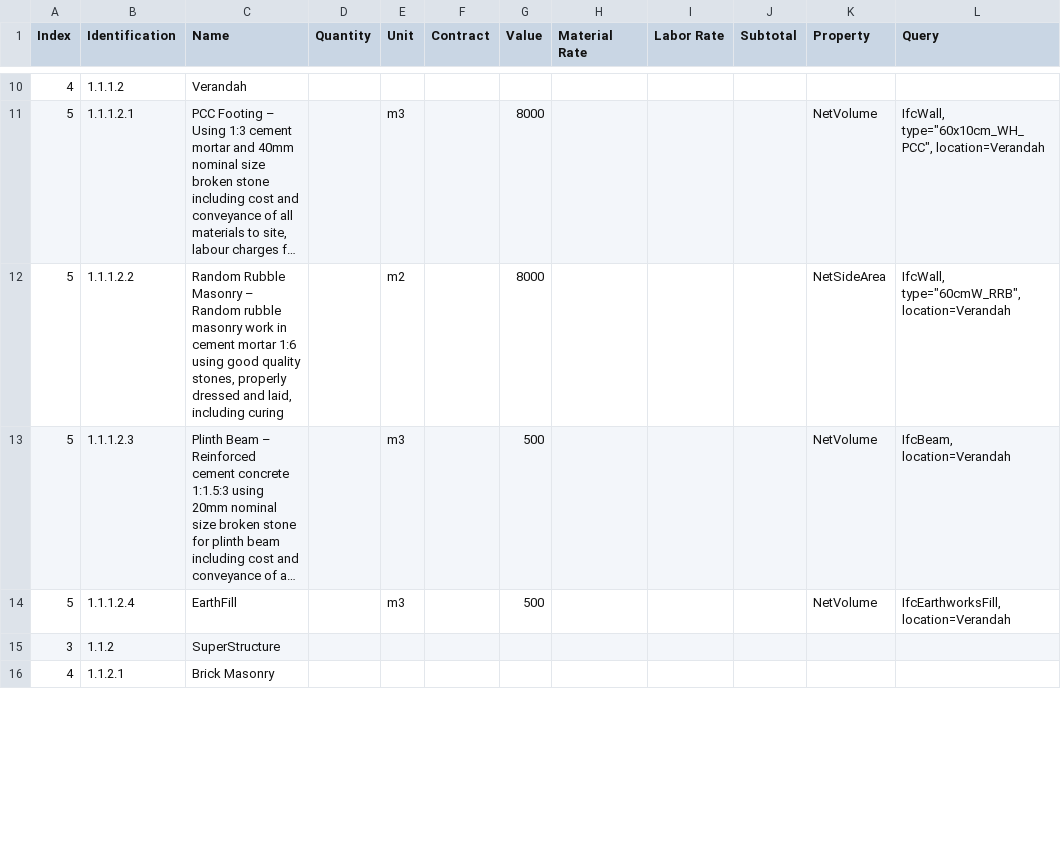
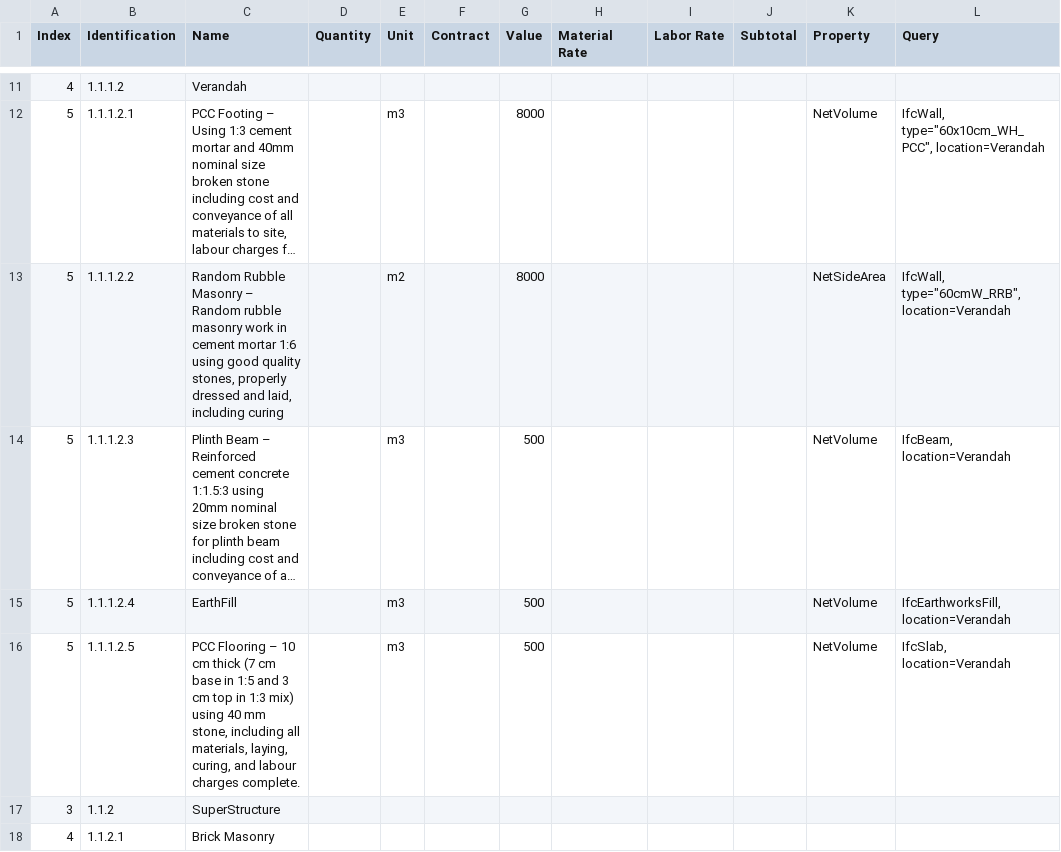
Before and after one commit to Arunarchitect/SreekeshIFC, a CSV file: schedules/Estimate.csv, drawn as a sheet; only a part is shown, gaps mark what is left out; long unchanged cells end in …; the diff covers the shown part only.

```diff
--- a/schedules/Estimate.csv
+++ b/schedules/Estimate.csv
@@ -14,2 +15,3 @@ Index,Identification,Name,Quantity,Unit,Contract,Value,Material Rate,Labor Rate,
 5,1.1.1.2.4,EarthFill,,m3,,500,,,,NetVolume,"IfcEarthworksFill, location=Verandah"
+5,1.1.1.2.5,"PCC Flooring – 10 cm thick (7 cm base in 1:5 and 3 cm top in 1:3 mix) using 40 mm stone, including all materials, laying, curing, and labour charges complete.",,m3,,500,,,,NetVolume,"IfcSlab, location=Verandah"
 3,1.1.2,SuperStructure,,,,,,,,,
```
Also changed, not shown: 33 added rows and 3 edited cells elsewhere in this file, 2 other files.
